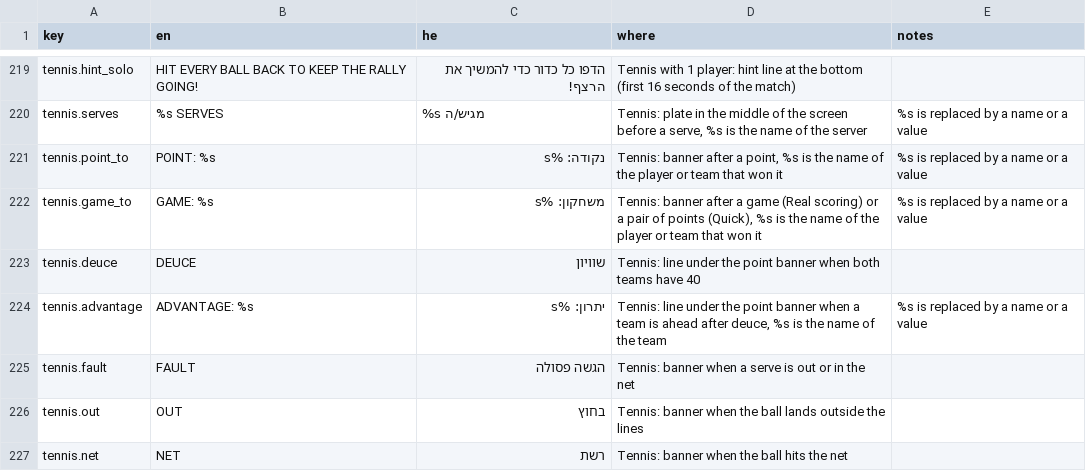
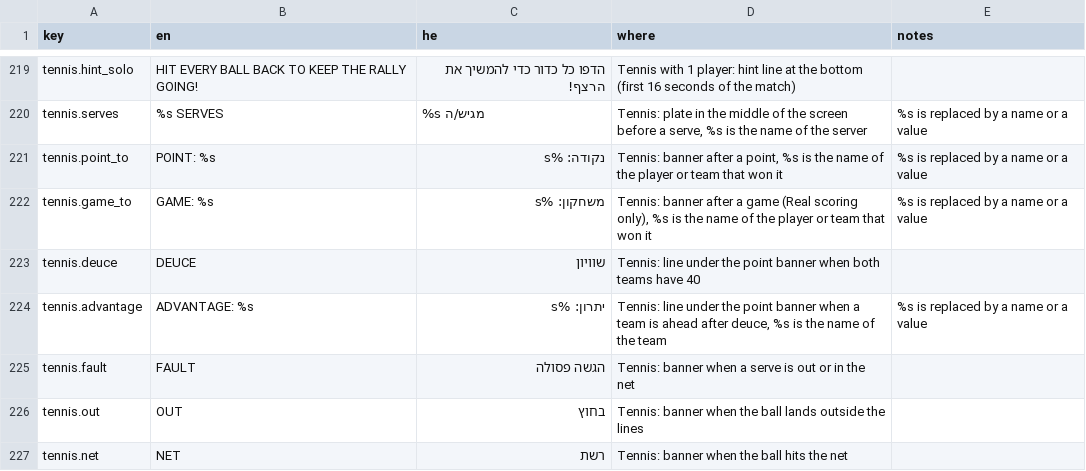
Before and after one commit to alonzo86/remote-play, a CSV file: assets/lang/strings.csv, drawn as a sheet; only a part is shown, gaps mark what is left out.

```diff
--- a/assets/lang/strings.csv
+++ b/assets/lang/strings.csv
@@ -221,3 +221,3 @@ tennis.serves,%s SERVES,%s מגיש/ה,"Tennis: plate in the middle of the scree
 tennis.point_to,POINT: %s,נקודה: %s,"Tennis: banner after a point, %s is the name of the player or team that won it",%s is replaced by a name or a value
-tennis.game_to,GAME: %s,משחקון: %s,"Tennis: banner after a game (Real scoring) or a pair of points (Quick), %s is the name of the player or team that won it",%s is replaced by a name or a value
+tennis.game_to,GAME: %s,משחקון: %s,"Tennis: banner after a game (Real scoring only), %s is the name of the player or team that won it",%s is replaced by a name or a value
 tennis.deuce,DEUCE,שוויון,Tennis: line under the point banner when both teams have 40,
```
Also changed, not shown: 4 other files.
